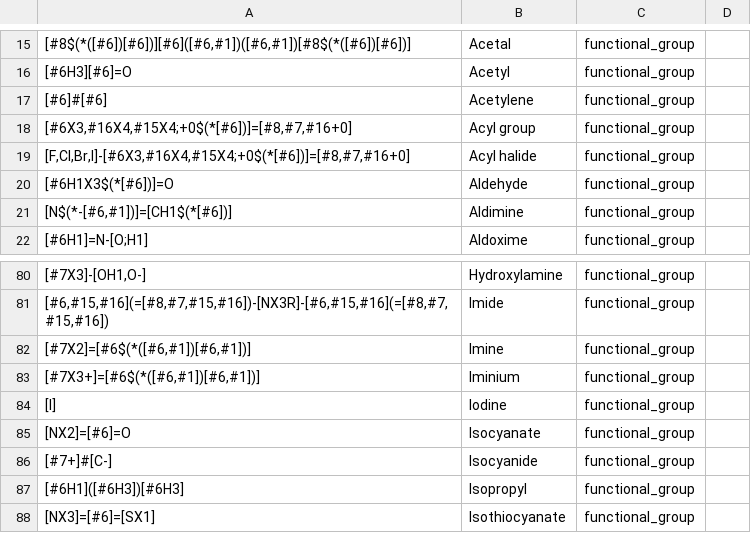
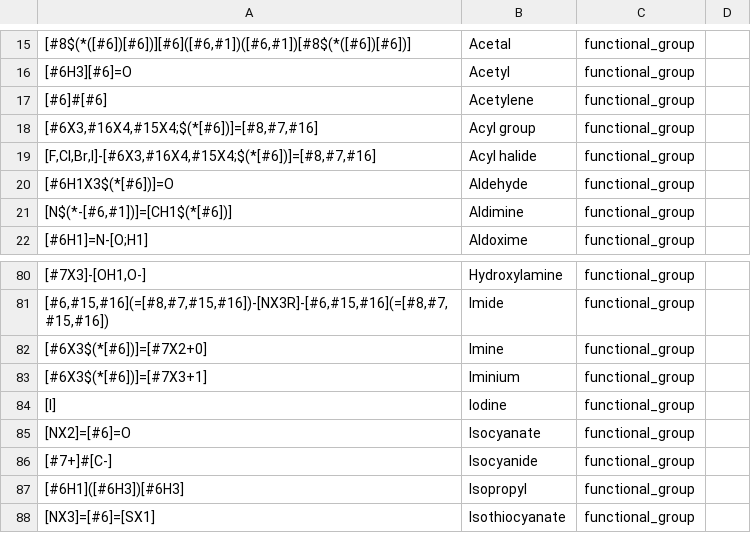
Before and after one commit to torbengutermuth/SmartChemist, a CSV file: smarts/functional_groups.csv, drawn as a sheet; only a part is shown, gaps mark what is left out; the diff names each change by its address in the sheet, - before the commit and + after, or states it on an @@ line.

```diff
--- a/smarts/functional_groups.csv
+++ b/smarts/functional_groups.csv
-A18: [#6X3,#16X4,#15X4;+0$(*[#6])]=[#8,#7,#16+0]
+A18: [#6X3,#16X4,#15X4;$(*[#6])]=[#8,#7,#16]
-A19: [F,Cl,Br,I]-[#6X3,#16X4,#15X4;+0$(*[#6])]=[#8,#7,#16+0]
+A19: [F,Cl,Br,I]-[#6X3,#16X4,#15X4;$(*[#6])]=[#8,#7,#16]
-A82: [#7X2]=[#6$(*([#6,#1])[#6,#1])]
+A82: [#6X3$(*[#6])]=[#7X2+0]
-A83: [#7X3+]=[#6$(*([#6,#1])[#6,#1])]
+A83: [#6X3$(*[#6])]=[#7X3+1]
```
Also changed, not shown: smarts/test_molecules_file.csv, 2 other files.
